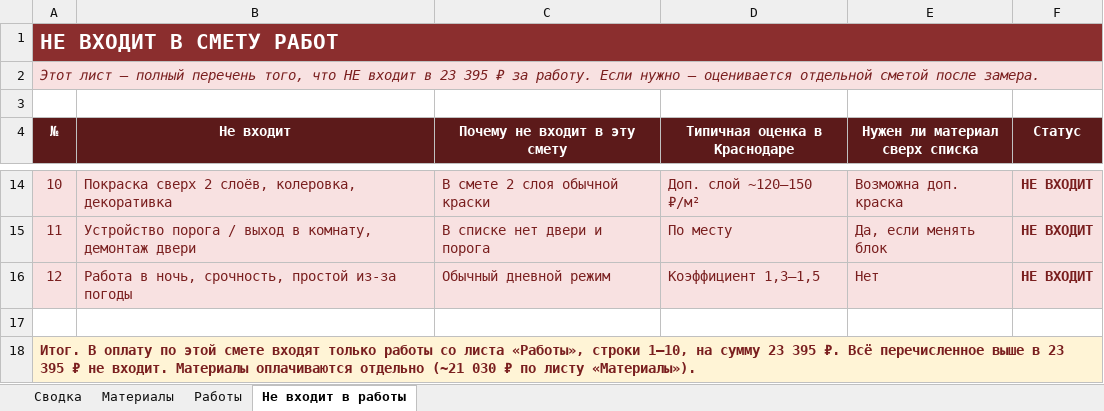
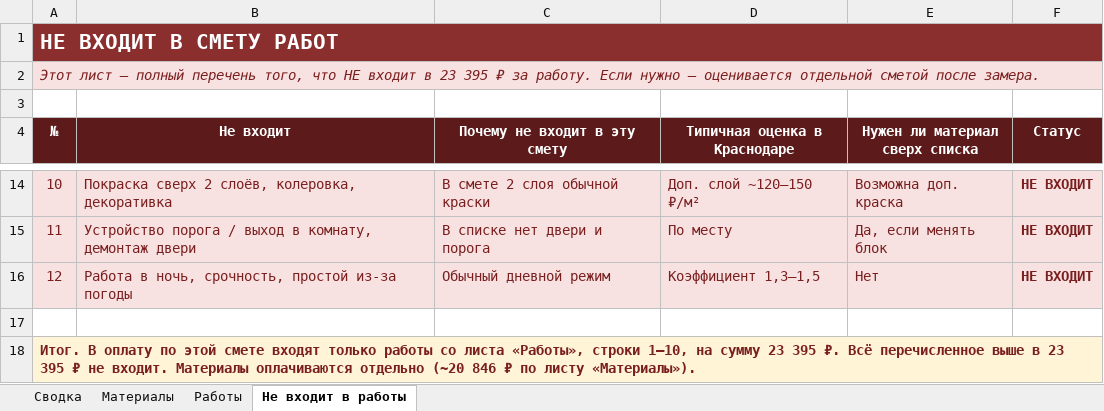
Before and after one commit to Alena931/demo, an Excel workbook: smeta-pervyy-balkon-krasnodar.xlsx, sheet Не входит в работы, drawn as a sheet; only a part is shown, gaps mark what is left out; values as stored, in another font and other column widths than the file's, no borders; the diff names each change by its address in the sheet, - before the commit and + after, or states it on an @@ line.

```diff
--- a/smeta-pervyy-balkon-krasnodar.xlsx (sheet Не входит в работы)
+++ b/smeta-pervyy-balkon-krasnodar.xlsx (sheet Не входит в работы)
-A18 (№): …оплачиваются отдельно (~21 030 ₽ по…
+A18 (№): …оплачиваются отдельно (~20 846 ₽ по…
```
Also changed, not shown: sheet Материалы, sheet Сводка.
